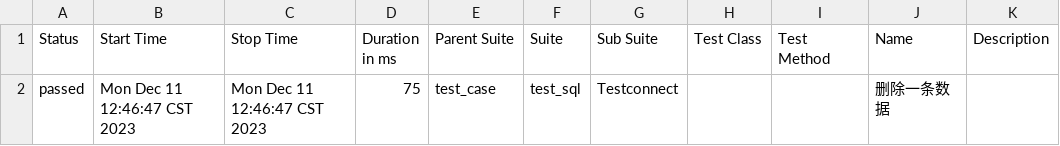
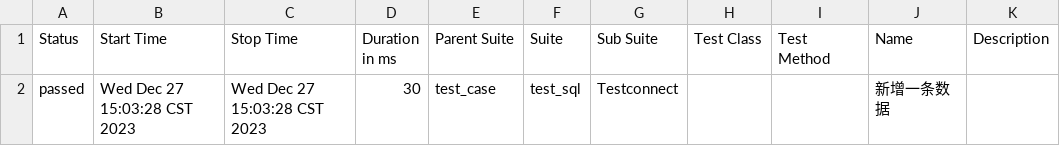
Before and after one commit to Dusk86/pymysql, a CSV file: reports/report/data/suites.csv, drawn as a sheet.

```diff
--- a/reports/report/data/suites.csv
+++ b/reports/report/data/suites.csv
@@ -1,2 +1,2 @@
 "Status","Start Time","Stop Time","Duration in ms","Parent Suite","Suite","Sub Suite","Test Class","Test Method","Name","Description"
-"passed","Mon Dec 11 12:46:47 CST 2023","Mon Dec 11 12:46:47 CST 2023","75","test_case","test_sql","Testconnect","","","删除一条数据",""
+"passed","Wed Dec 27 15:03:28 CST 2023","Wed Dec 27 15:03:28 CST 2023","30","test_case","test_sql","Testconnect","","","新增一条数据",""
```
Also changed, not shown: 24 other files.
